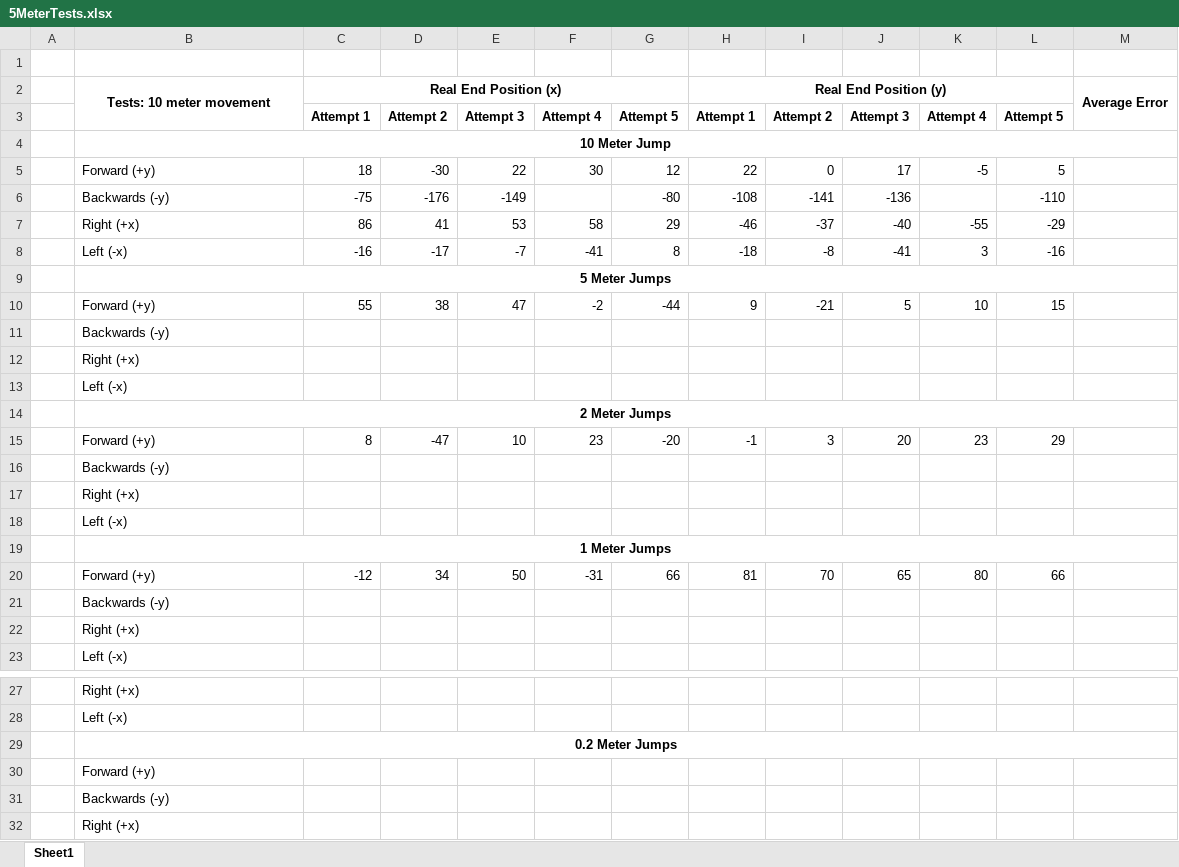
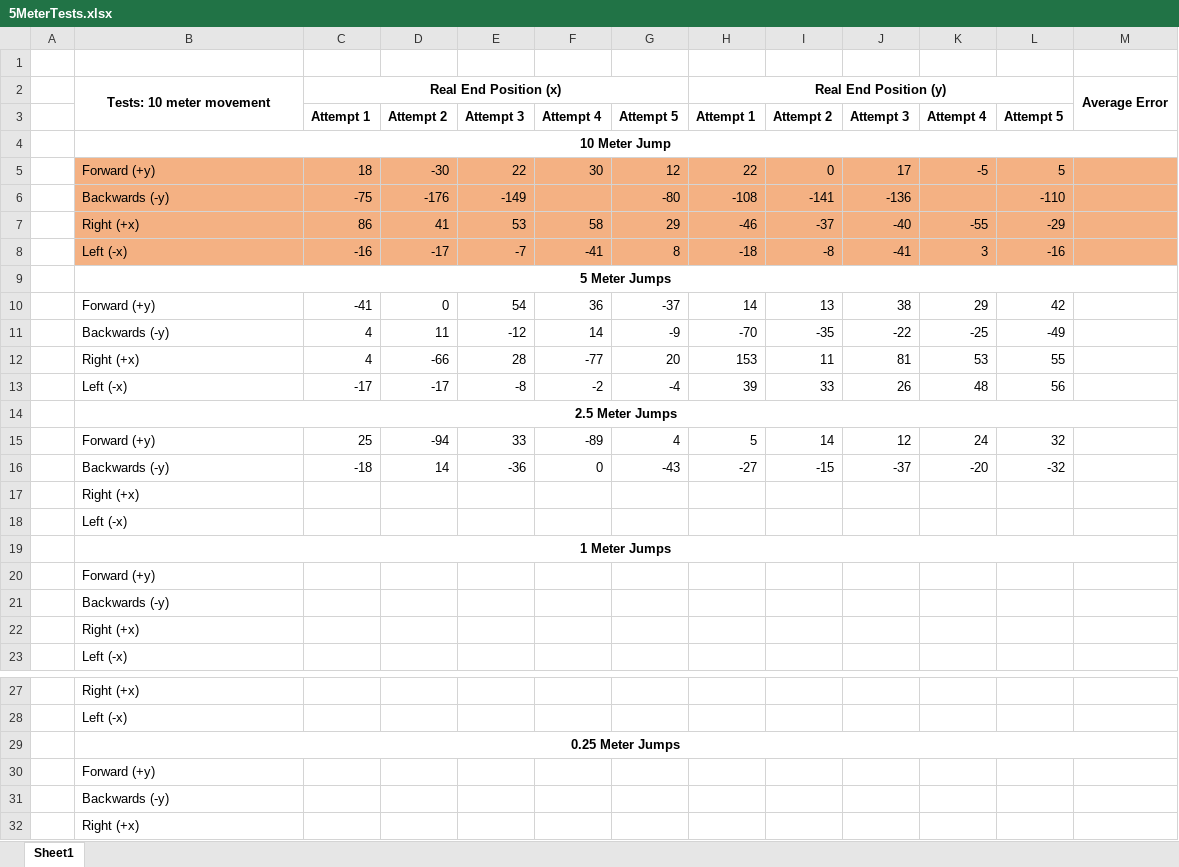
Before and after one commit to kholysa/CopterTests, an Excel workbook: 5MTests/5MeterTests.xlsx, sheet Sheet1, drawn as a sheet; only a part is shown, gaps mark what is left out; values as stored, in another font and other column widths than the file's, no borders; removed rows and columns are numbered as before the commit, all else as after; the diff names each change by its address in the sheet, - before the commit and + after, or states it on an @@ line.

Commit message:
updated 5M tests

```diff
--- a/5MTests/5MeterTests.xlsx (sheet Sheet1)
+++ b/5MTests/5MeterTests.xlsx (sheet Sheet1)
-B5:M8 fill: none
+B5:M8 fill: #F4B183
-row 10:  | Forward (+y) | 55 | 38 | 47 | -2 | -44 | 9 | -21 | 5 | 10 | 15
-row 11:  | Backwards (-y)
-row 12:  | Right (+x)
-row 13:  | Left (-x)
-row 14:  | 2 Meter Jumps
-row 15:  | Forward (+y) | 8 | -47 | 10 | 23 | -20 | -1 | 3 | 20 | 23 | 29
+row 10:  | Forward (+y) | -41 | 0 | 54 | 36 | -37 | 14 | 13 | 38 | 29 | 42
+row 11:  | Backwards (-y) | 4 | 11 | -12 | 14 | -9 | -70 | -35 | -22 | -25 | -49
+row 12:  | Right (+x) | 4 | -66 | 28 | -77 | 20 | 153 | 11 | 81 | 53 | 55
+row 13:  | Left (-x) | -17 | -17 | -8 | -2 | -4 | 39 | 33 | 26 | 48 | 56
-B14: Backwards (-y)
+B14: 2.5 Meter Jumps
@@ B14 bold: off → on, alignment: left → center @@
+B14:M14 merged
+row 15:  | Forward (+y) | 25 | -94 | 33 | -89 | 4 | 5 | 14 | 12 | 24 | 32
+row 16:  | Backwards (-y) | -18 | 14 | -36 | 0 | -43 | -27 | -15 | -37 | -20 | -32
-row 20:  | Forward (+y) | -12 | 34 | 50 | -31 | 66 | 81 | 70 | 65 | 80 | 66
+row 20:  | Forward (+y)
-B29: 0.2 Meter Jumps
+B29: 0.25 Meter Jumps
```
Also changed, not shown: 1 other file.
